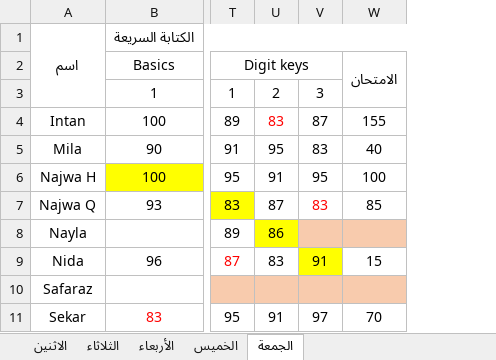
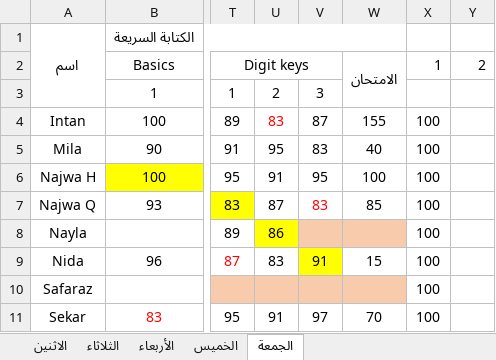
Before and after one commit to mzaini30/laptop, an Excel workbook: pesantren/modul-komputer-mabaiz/penilaian.xlsx, sheet الجمعة, drawn as a sheet; only a part is shown, gaps mark what is left out; values as stored, in another font and other column widths than the file's, no borders; the diff names each change by its address in the sheet, - before the commit and + after, or states it on an @@ line.

Commit message:
penilaian

```diff
--- a/pesantren/modul-komputer-mabaiz/penilaian.xlsx (sheet الجمعة)
+++ b/pesantren/modul-komputer-mabaiz/penilaian.xlsx (sheet الجمعة)
+column X, rows 2-11: 1 |  | 100 | 100 | 100 | 100 | 100 | 100 | 100 | 100
+column Y, row 2: 2
```
